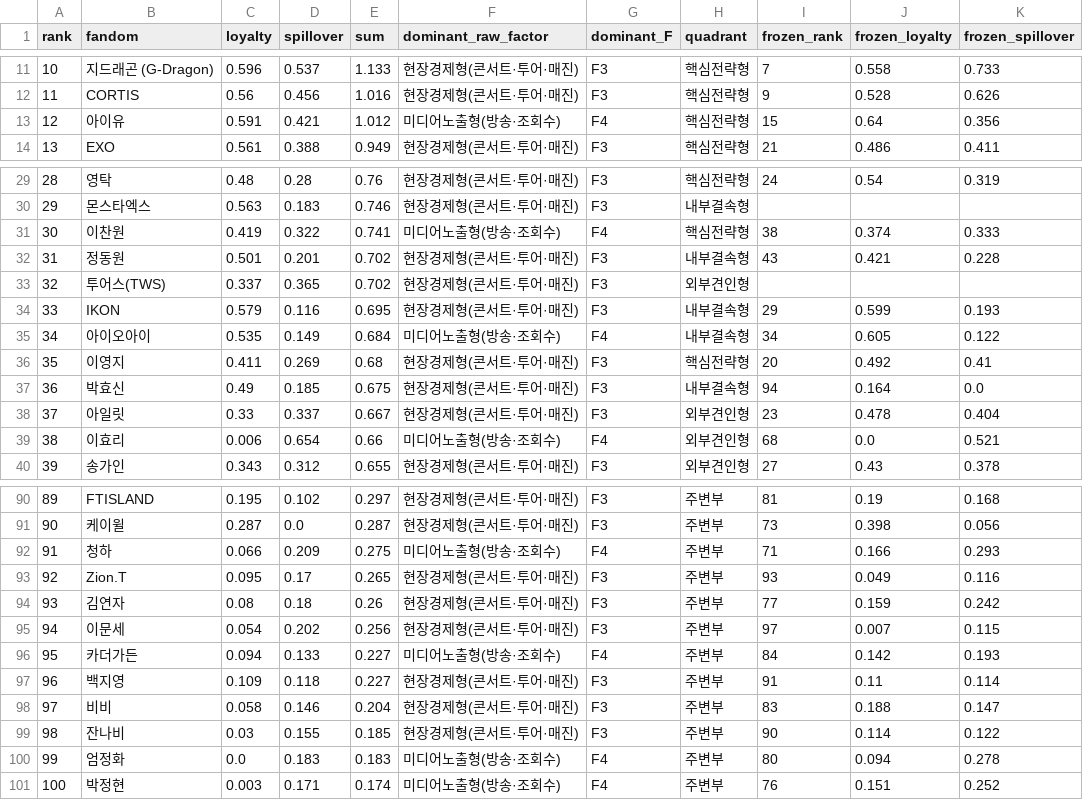
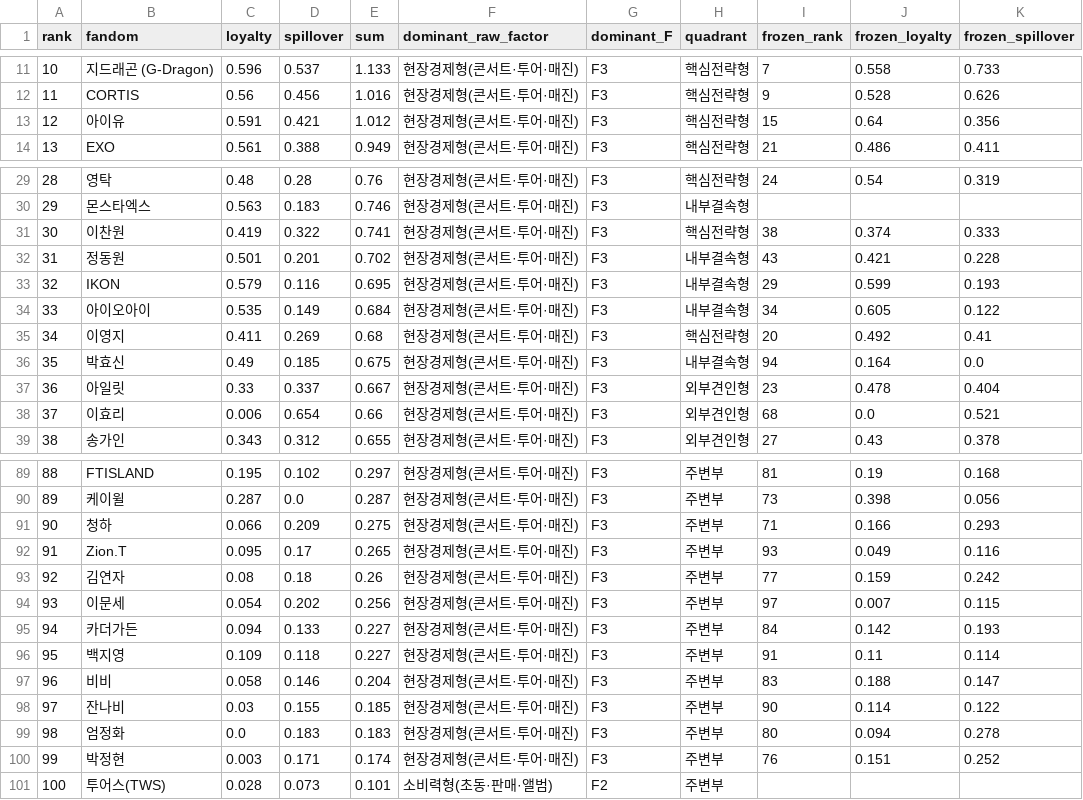
Before and after one commit to mw48795472-ai/Fandom_LDA_Model, a CSV file: v7_final_10020/analysis/persona_decision_space/live_interpretive_layer/live_full_ranking_v7.csv, drawn as a sheet; only a part is shown, gaps mark what is left out; removed rows and columns are numbered as before the commit, all else as after; the diff covers the shown part only; the diff names each change by its address in the sheet, - before the commit and + after, or states it on an @@ line.

```diff
--- a/v7_final_10020/analysis/persona_decision_space/live_interpretive_layer/live_full_ranking_v7.csv
+++ b/v7_final_10020/analysis/persona_decision_space/live_interpretive_layer/live_full_ranking_v7.csv
-F13 (dominant_raw_factor): 미디어노출형(방송·조회수)
+F13 (dominant_raw_factor): 현장경제형(콘서트·투어·매진)
-G13 (dominant_F): F4
+G13 (dominant_F): F3
-F31 (dominant_raw_factor): 미디어노출형(방송·조회수)
+F31 (dominant_raw_factor): 현장경제형(콘서트·투어·매진)
-G31 (dominant_F): F4
+G31 (dominant_F): F3
-row 33: 32 | 투어스(TWS) | 0.337 | 0.365 | 0.702 | 현장경제형(콘서트·투어·매진) | F3 | 외부견인형
@@ column A (rank) renumbered between rows 33 and 100 @@
-F34 (dominant_raw_factor): 미디어노출형(방송·조회수)
+F34 (dominant_raw_factor): 현장경제형(콘서트·투어·매진)
-G34 (dominant_F): F4
+G34 (dominant_F): F3
-F38 (dominant_raw_factor): 미디어노출형(방송·조회수)
+F38 (dominant_raw_factor): 현장경제형(콘서트·투어·매진)
-G38 (dominant_F): F4
+G38 (dominant_F): F3
-F91 (dominant_raw_factor): 미디어노출형(방송·조회수)
+F91 (dominant_raw_factor): 현장경제형(콘서트·투어·매진)
-G91 (dominant_F): F4
+G91 (dominant_F): F3
-F95 (dominant_raw_factor): 미디어노출형(방송·조회수)
+F95 (dominant_raw_factor): 현장경제형(콘서트·투어·매진)
-G95 (dominant_F): F4
+G95 (dominant_F): F3
-F99:F100 (dominant_raw_factor): 미디어노출형(방송·조회수)
+F99:F100 (dominant_raw_factor): 현장경제형(콘서트·투어·매진)
-G99:G100 (dominant_F): F4
+G99:G100 (dominant_F): F3
+row 101: 100 | 투어스(TWS) | 0.028 | 0.073 | 0.101 | 소비력형(초동·판매·앨범) | F2 | 주변부
```
Also changed, not shown: 22 edited cells elsewhere in this file, data/v7_final/corpus_growth_history_v6_v7_full.csv, v7_final_10020/analysis/persona_decision_space/live_interpretive_layer/live_k_to_f_v7.csv, 45 other files.
